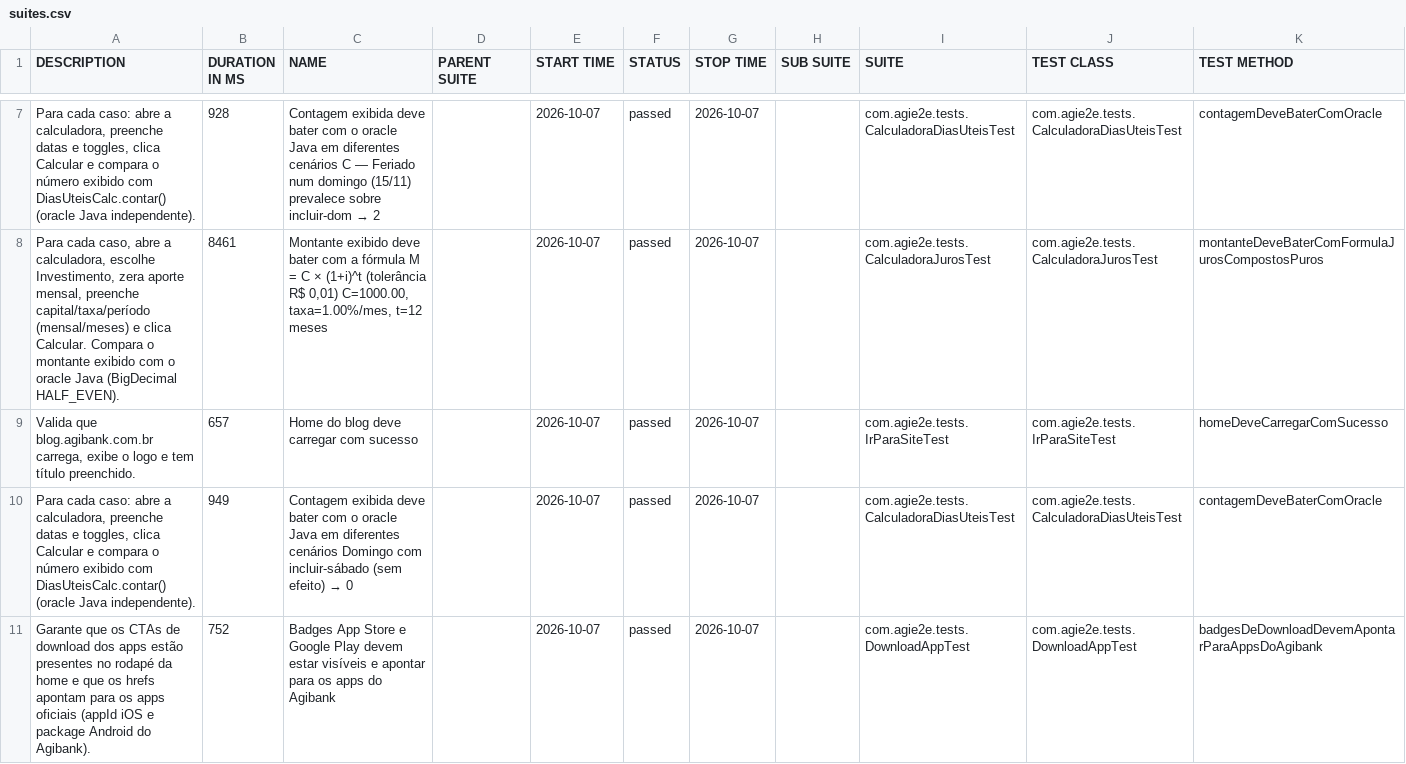
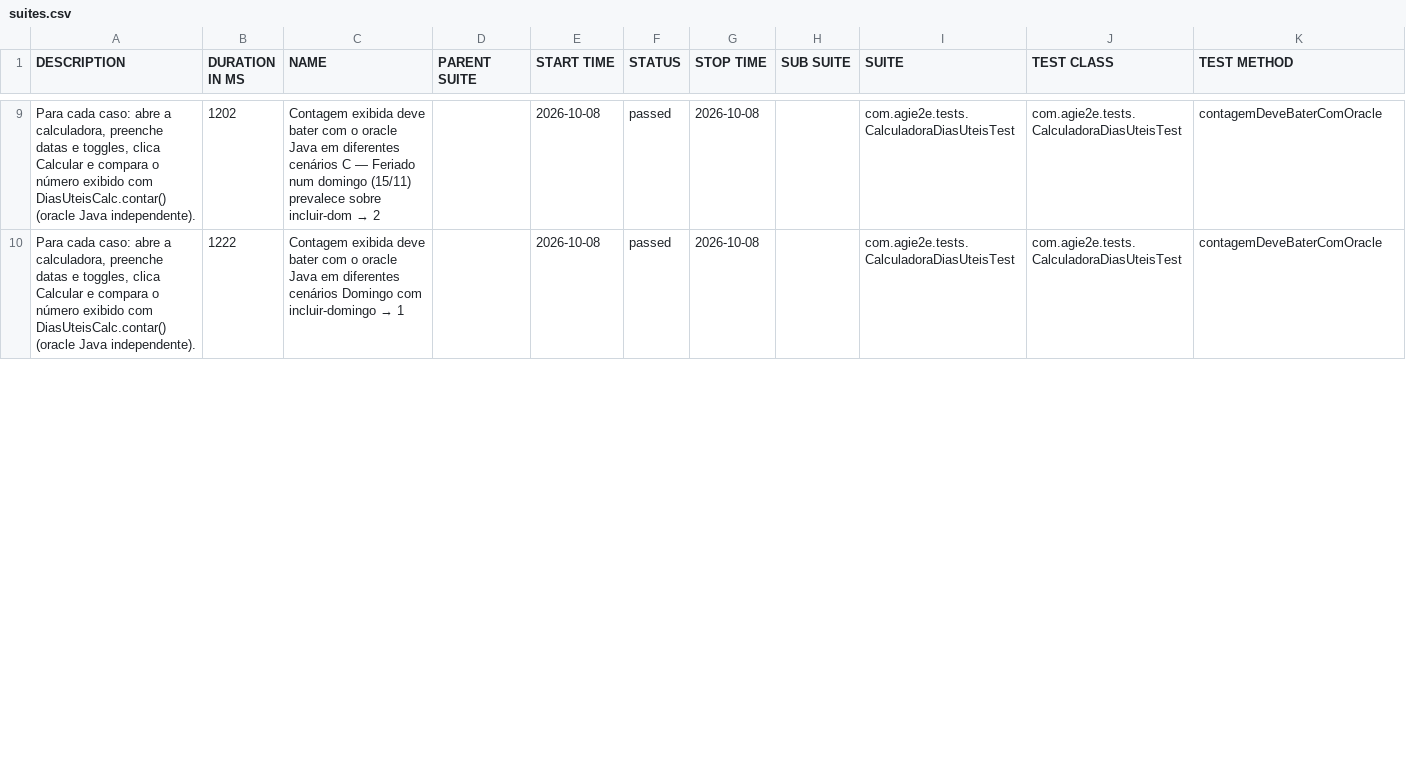
Before and after one commit to silasmarques/agi-e2e, a CSV file: data/suites.csv, drawn as a sheet; only a part is shown, gaps mark what is left out; the diff covers the shown part only.

```diff
--- a/data/suites.csv
+++ b/data/suites.csv
@@ -7,5 +9,2 @@
-"Para cada caso: abre a calculadora, preenche datas e toggles, clica Calcular e compara o número exibido com DiasUteisCalc.contar() (oracle Java independente).","928","Contagem exibida deve bater com o oracle Java em diferentes cenários C — Feriado num domingo (15/11) prevalece sobre incluir-dom → 2","","2026-10-07","passed","2026-10-07","","com.agie2e.tests.CalculadoraDiasUteisTest","com.agie2e.tests.CalculadoraDiasUteisTest","contagemDeveBaterComOracle"
-"Para cada caso, abre a calculadora, escolhe Investimento, zera aporte mensal, preenche capital/taxa/período (mensal/meses) e clica Calcular. Compara o montante exibido com o oracle Java (BigDecimal HALF_EVEN).","8461","Montante exibido deve bater com a fórmula M = C × (1+i)^t (tolerância R$ 0,01) C=1000.00, taxa=1.00%/mes, t=12 meses","","2026-10-07","passed","2026-10-07","","com.agie2e.tests.CalculadoraJurosTest","com.agie2e.tests.CalculadoraJurosTest","montanteDeveBaterComFormulaJurosCompostosPuros"
-"Valida que blog.agibank.com.br carrega, exibe o logo e tem título preenchido.","657","Home do blog deve carregar com sucesso","","2026-10-07","passed","2026-10-07","","com.agie2e.tests.IrParaSiteTest","com.agie2e.tests.IrParaSiteTest","homeDeveCarregarComSucesso"
-"Para cada caso: abre a calculadora, preenche datas e toggles, clica Calcular e compara o número exibido com DiasUteisCalc.contar() (oracle Java independente).","949","Contagem exibida deve bater com o oracle Java em diferentes cenários Domingo com incluir-sábado (sem efeito) → 0","","2026-10-07","passed","2026-10-07","","com.agie2e.tests.CalculadoraDiasUteisTest","com.agie2e.tests.CalculadoraDiasUteisTest","contagemDeveBaterComOracle"
-"Garante que os CTAs de download dos apps estão presentes no rodapé da home e que os hrefs apontam para os apps oficiais (appId iOS e package Android do Agibank).","752","Badges App Store e Google Play devem estar visíveis e apontar para os apps do Agibank","","2026-10-07","passed","2026-10-07","","com.agie2e.tests.DownloadAppTest","com.agie2e.tests.DownloadAppTest","badgesDeDownloadDevemApontarParaAppsDoAgibank"
+"Para cada caso: abre a calculadora, preenche datas e toggles, clica Calcular e compara o número exibido com DiasUteisCalc.contar() (oracle Java independente).","1202","Contagem exibida deve bater com o oracle Java em diferentes cenários C — Feriado num domingo (15/11) prevalece sobre incluir-dom → 2","","2026-10-08","passed","2026-10-08","","com.agie2e.tests.CalculadoraDiasUteisTest","com.agie2e.tests.CalculadoraDiasUteisTest","contagemDeveBaterComOracle"
+"Para cada caso: abre a calculadora, preenche datas e toggles, clica Calcular e compara o número exibido com DiasUteisCalc.contar() (oracle Java independente).","1222","Contagem exibida deve bater com o oracle Java em diferentes cenários Domingo com incluir-domingo → 1","","2026-10-08","passed","2026-10-08","","com.agie2e.tests.CalculadoraDiasUteisTest","com.agie2e.tests.CalculadoraDiasUteisTest","contagemDeveBaterComOracle"
```
Also changed, not shown: 7 added rows, 4 removed rows and 28 edited cells elsewhere in this file, data/behaviors.csv, 48 other files.
